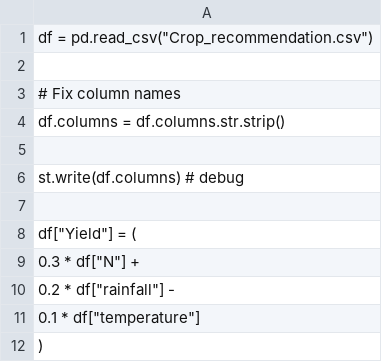
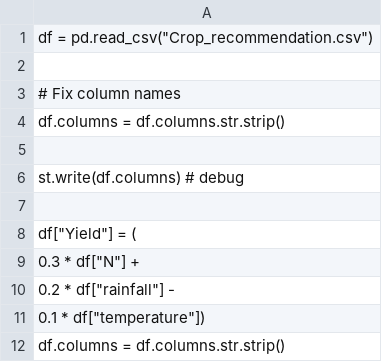
Before and after one commit to roobinithamodhiran-sketch/agro, a CSV file: Crop_recommendation.csv, drawn as a sheet.

Commit message:
Add files via upload

```diff
--- a/Crop_recommendation.csv
+++ b/Crop_recommendation.csv
@@ -10,3 +10,3 @@ df["Yield"] = (
     0.2 * df["rainfall"] -
-    0.1 * df["temperature"]
-)
+    0.1 * df["temperature"])
+    df.columns = df.columns.str.strip()
```
